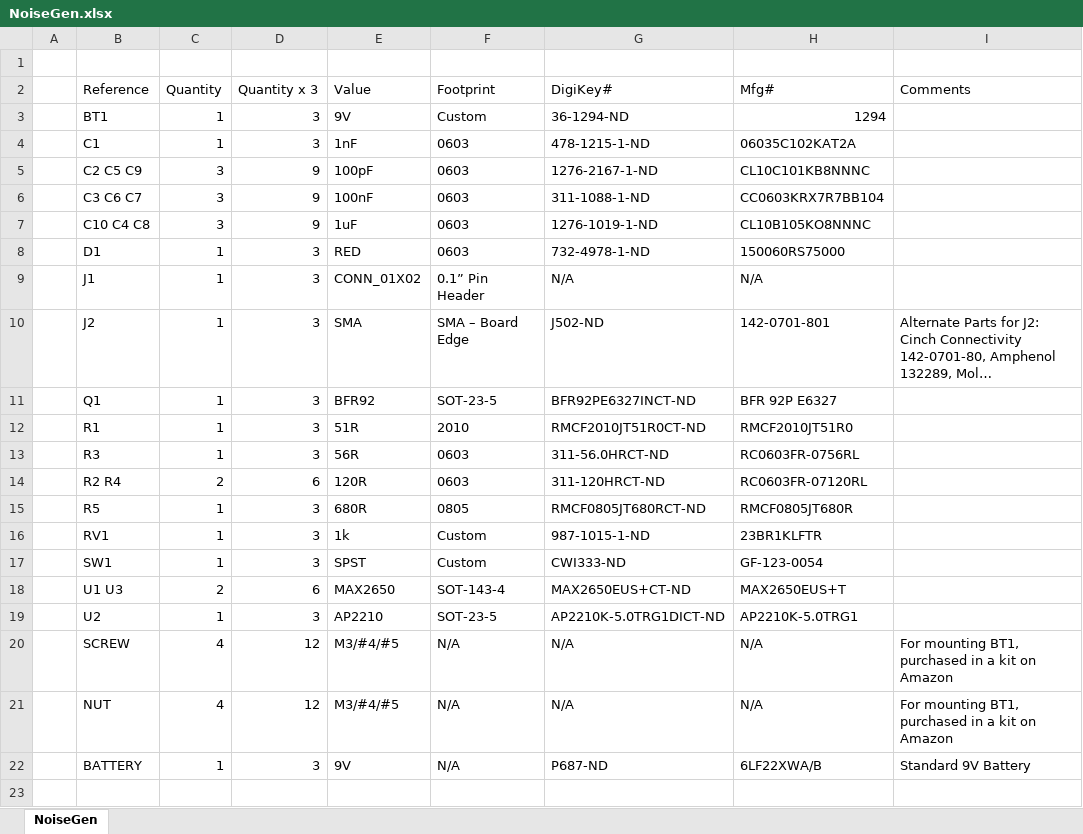
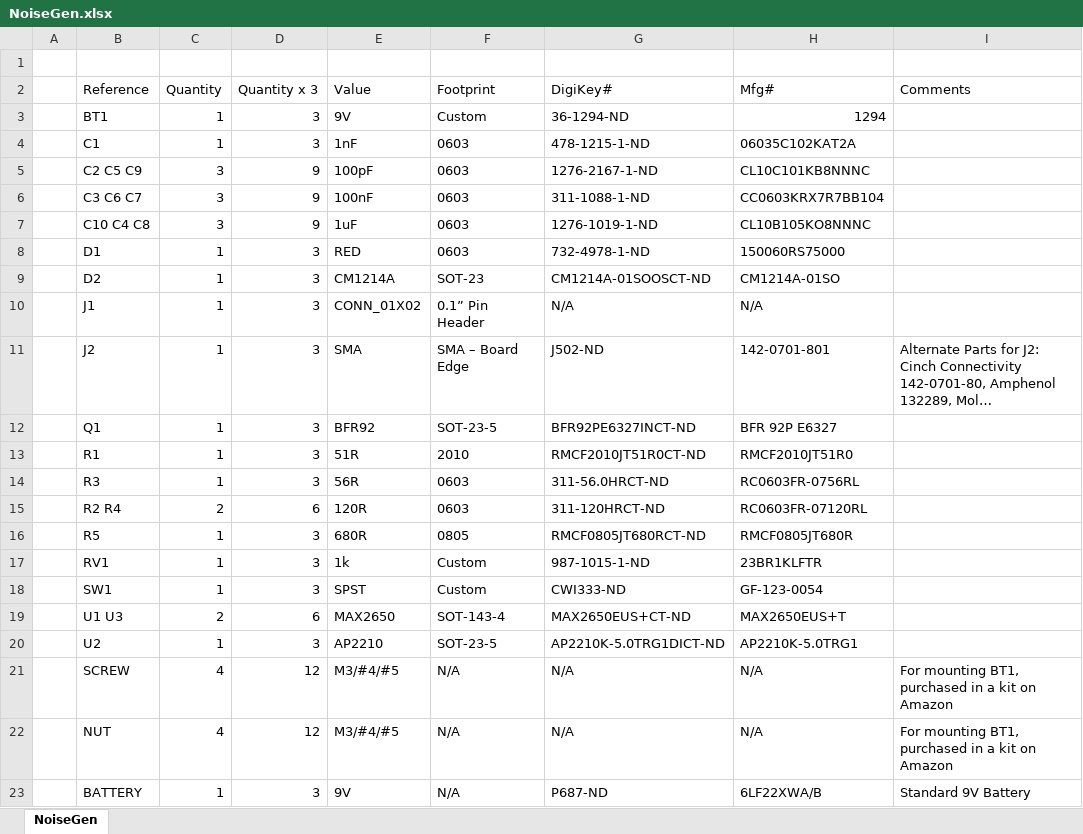
Before and after one commit to jfri2/NoiseGen, an Excel workbook: Hardware/NoiseGen.xlsx, sheet NoiseGen, drawn as a sheet; long unchanged cells end in …; values as stored, in another font and other column widths than the file's, no borders; the diff names each change by its address in the sheet, - before the commit and + after, or states it on an @@ line.

```diff
--- a/Hardware/NoiseGen.xlsx (sheet NoiseGen)
+++ b/Hardware/NoiseGen.xlsx (sheet NoiseGen)
+row 9:  | D2 | 1 | 3 | CM1214A | SOT-23 | CM1214A-01SOOSCT-ND | CM1214A-01SO
```
Also changed, not shown: 4 other files.
